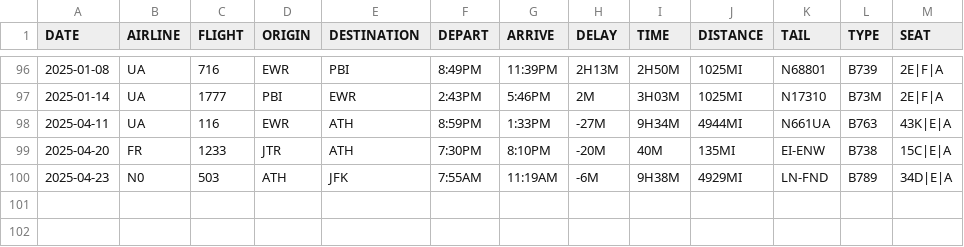
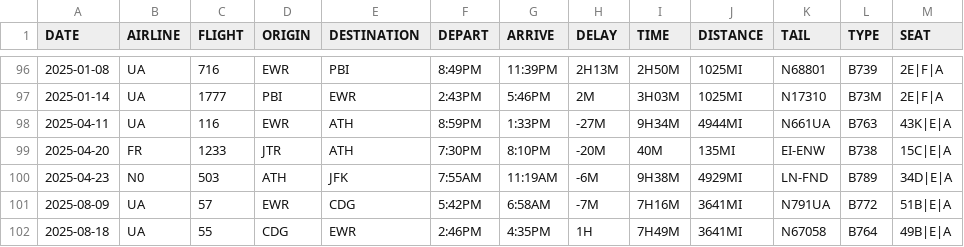
Before and after one commit to mb4828/my-flight-log, a CSV file: kml_utility/MyFlightLog.csv, drawn as a sheet; only a part is shown, gaps mark what is left out; the diff names each change by its address in the sheet, - before the commit and + after, or states it on an @@ line.

```diff
--- a/kml_utility/MyFlightLog.csv
+++ b/kml_utility/MyFlightLog.csv
+row 101: 2025-08-09 | UA | 57 | EWR | CDG | 5:42PM | 6:58AM | -7M | 7H16M | 3641MI | N791UA | B772 | 51B|E|A
+row 102: 2025-08-18 | UA | 55 | CDG | EWR | 2:46PM | 4:35PM | 1H | 7H49M | 3641MI | N67058 | B764 | 49B|E|A
```
Also changed, not shown: 1 other file.
